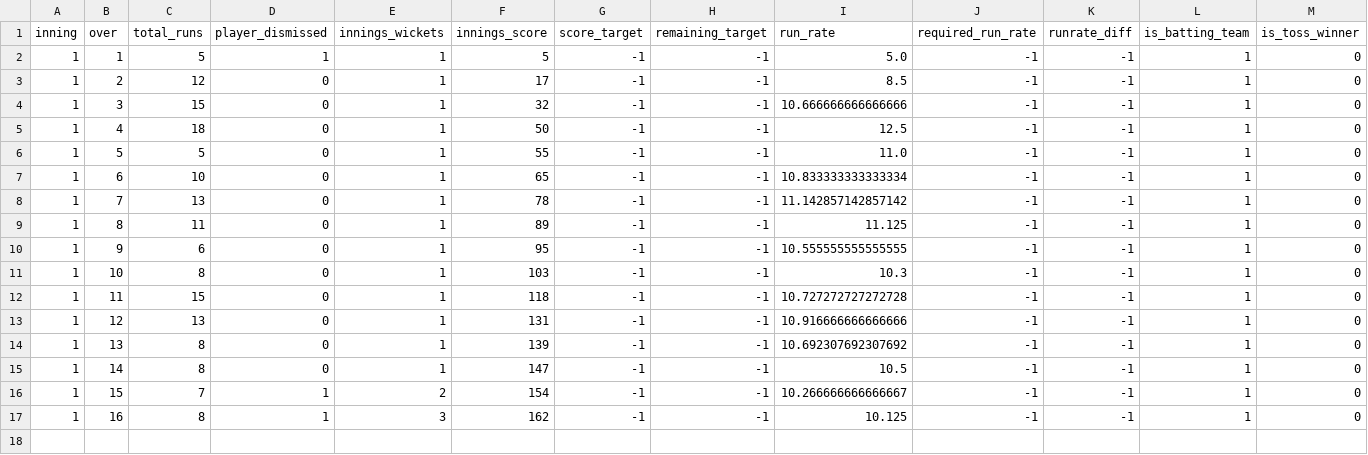
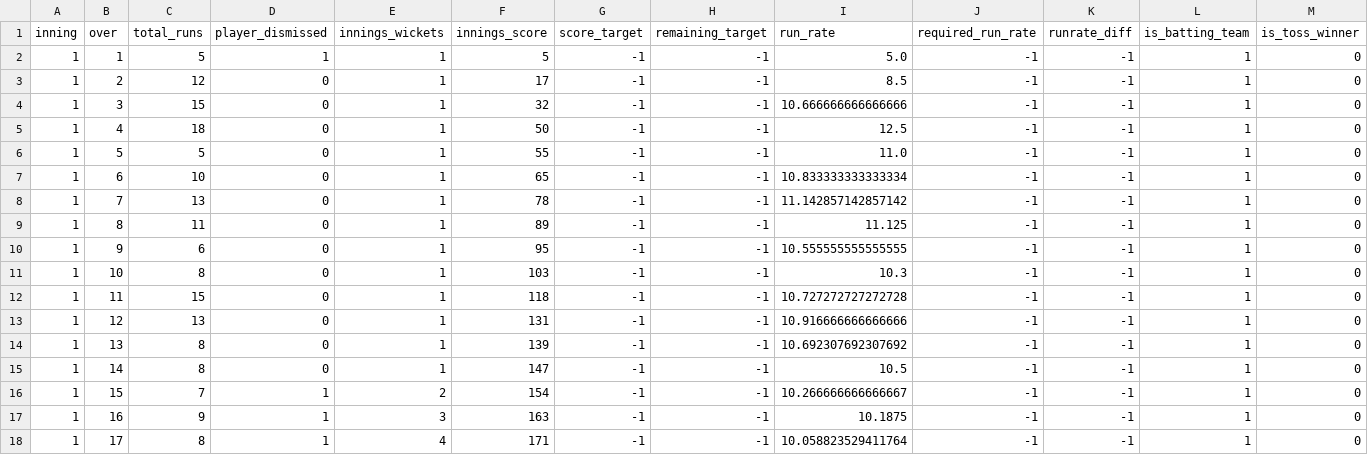
Before and after one commit to kiranbabu2/Jarvis, a CSV file: data/1359536.csv, drawn as a sheet; only a part is shown; rows hold the shown columns only; the diff names each change by its address in the sheet, - before the commit and + after, or states it on an @@ line.

Commit message:
more tests

```diff
--- a/data/1359536.csv
+++ b/data/1359536.csv
-C17 (total_runs): 8
+C17 (total_runs): 9
-F17 (innings_score): 162
+F17 (innings_score): 163
-I17 (run_rate): 10.125
+I17 (run_rate): 10.1875
+row 18: 1 | 17 | 8 | 1 | 4 | 171 | -1 | -1 | 10.058823529411764 | -1 | -1 | 1 | 0
```
